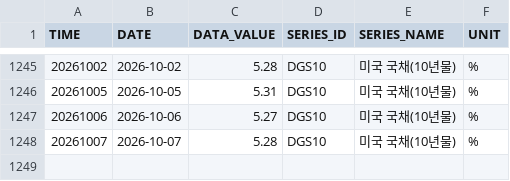
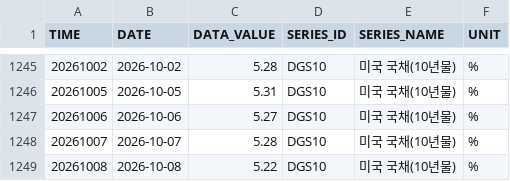
Before and after one commit to kihyunoh0317-dotcom/kho, a CSV file: us_treasury_10y.csv, drawn as a sheet; only a part is shown, gaps mark what is left out.

```diff
--- a/us_treasury_10y.csv
+++ b/us_treasury_10y.csv
@@ -1248 +1248,2 @@
 20261007,2026-10-07,5.28,DGS10,미국 국채(10년물),%
+20261008,2026-10-08,5.22,DGS10,미국 국채(10년물),%
```
Also changed, not shown: base_rate_history.csv, us_treasury_2y.csv, 1 other file.
